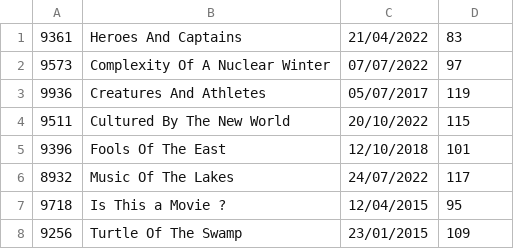
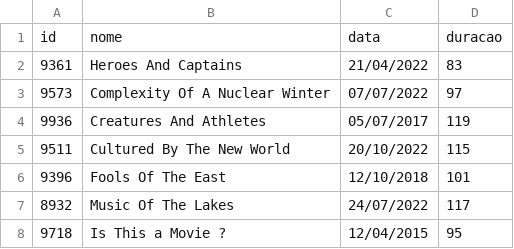
Before and after one commit to DisciplinasProgramacao/lpm_projetos_3_4_5-grupo6, a CSV file: codigo/assets/Filmes.csv (was codigo/PlataformasStreaming/assets/Filmes.csv), drawn as a sheet; only a part is shown; the shorter side is filled out with more unchanged rows; the diff names each change by its address in the sheet, - before the commit and + after, or states it on an @@ line.

```diff
--- a/codigo/PlataformasStreaming/assets/Filmes.csv
+++ b/codigo/assets/Filmes.csv
+row 1: id | nome | data | duracao
```
Also changed, not shown: codigo/assets/Series.csv, 46 other files.
